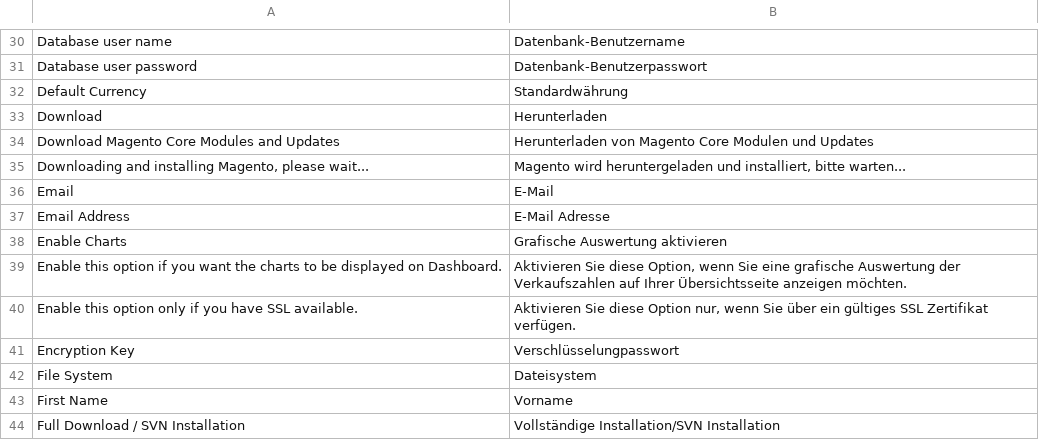
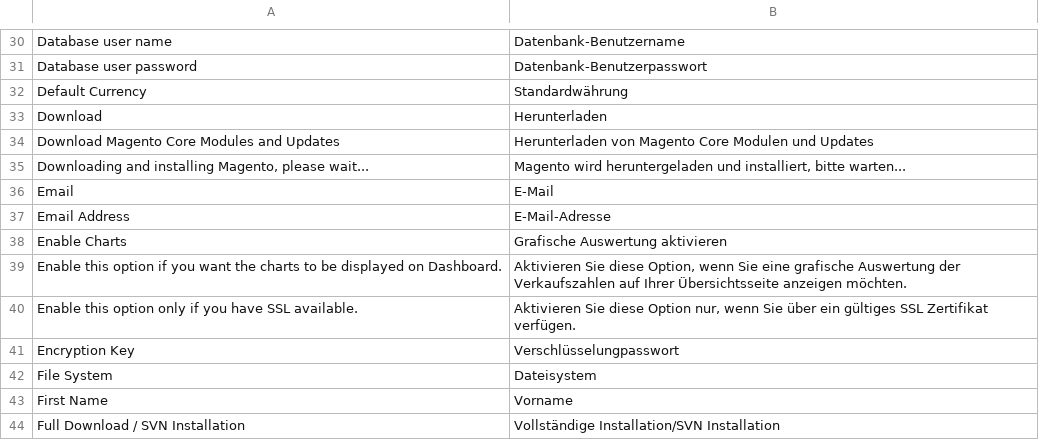
Before and after one commit to riconeitzel/German_LocalePack_de_DE, a CSV file: app/locale/de_DE/Mage_Install.csv, drawn as a sheet; only a part is shown, gaps mark what is left out.

Commit message:
Fixes - done

```diff
--- a/app/locale/de_DE/Mage_Install.csv
+++ b/app/locale/de_DE/Mage_Install.csv
@@ -36,3 +36,3 @@
 "Email","E-Mail"
-"Email Address","E-Mail Adresse"
+"Email Address","E-Mail-Adresse"
 "Enable Charts","Grafische Auswertung aktivieren"
```
